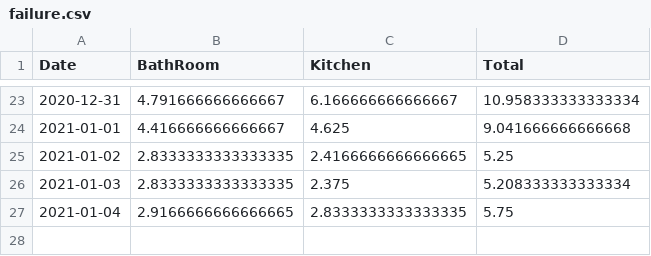
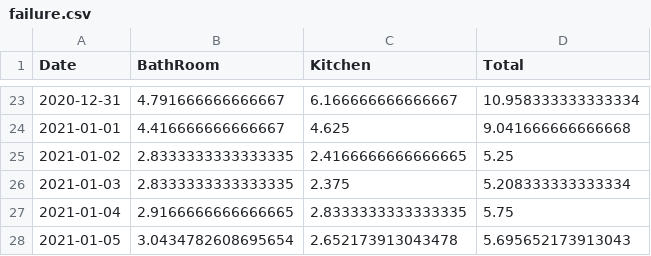
Before and after one commit to castorfou/squeezebox_wlanpoke_plot, a CSV file: dataset/failure.csv, drawn as a sheet; only a part is shown, gaps mark what is left out; the diff names each change by its address in the sheet, - before the commit and + after, or states it on an @@ line.

```diff
--- a/dataset/failure.csv
+++ b/dataset/failure.csv
+row 28: 2021-01-05 | 3.0434782608695654 | 2.652173913043478 | 5.695652173913043
```
Also changed, not shown: dataset/squeezebox.csv, 6 other files.
